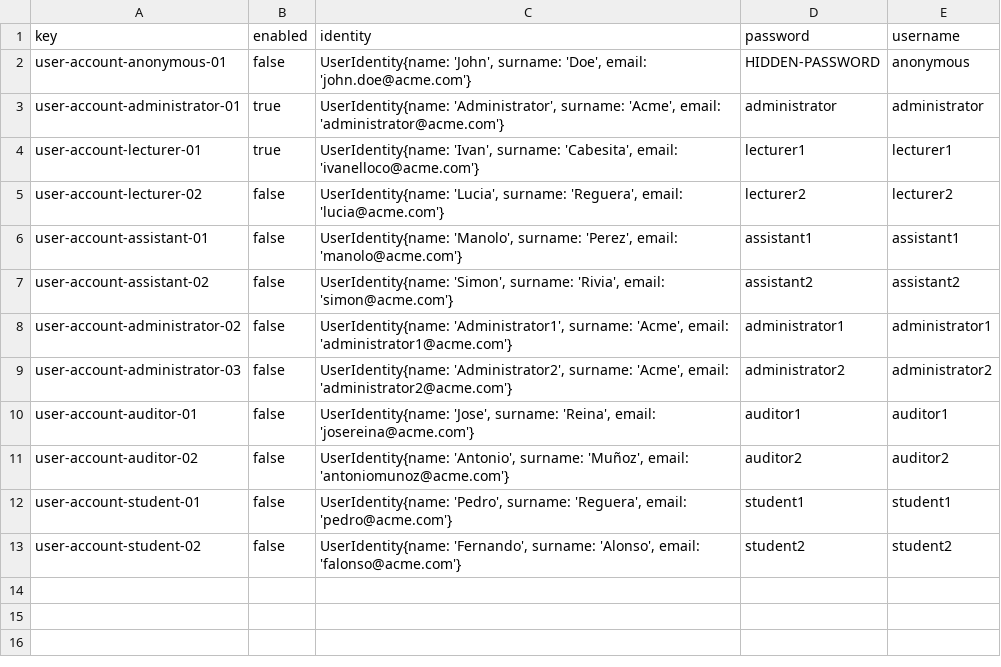
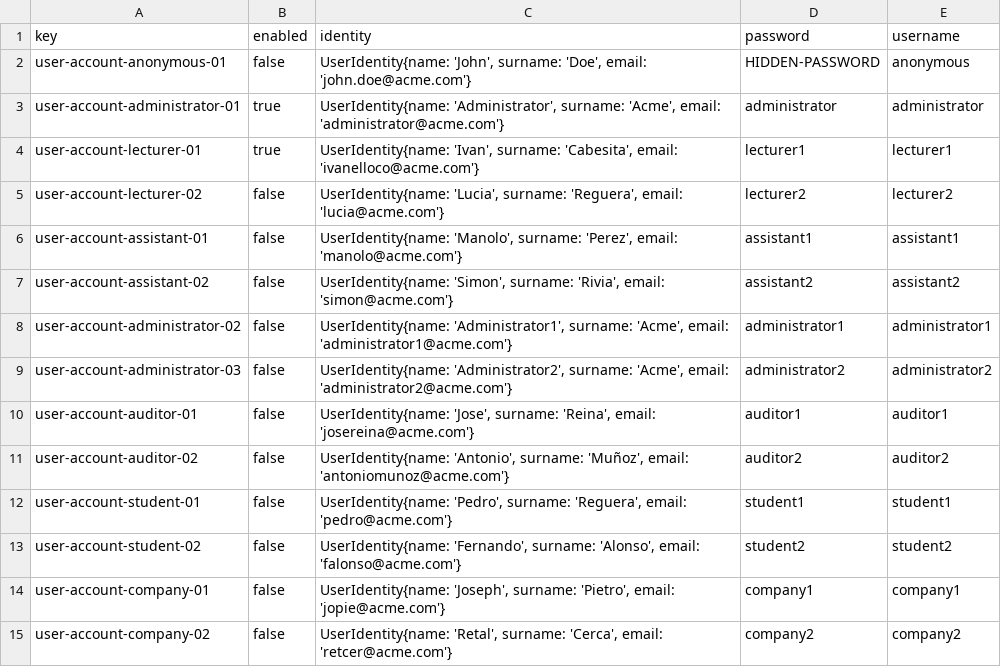
Before and after one commit to josrojrom1/C1.04.02, a CSV file: src/main/webapp/WEB-INF/resources/initial-data/user-account.csv, drawn as a sheet.

```diff
--- a/src/main/webapp/WEB-INF/resources/initial-data/user-account.csv
+++ b/src/main/webapp/WEB-INF/resources/initial-data/user-account.csv
@@ -13 +13,3 @@ user-account-student-01,false,"UserIdentity{name: 'Pedro', surname: 'Reguera', e
 user-account-student-02,false,"UserIdentity{name: 'Fernando', surname: 'Alonso', email: 'falonso@acme.com'}",student2,student2
+user-account-company-01,false,"UserIdentity{name: 'Joseph', surname: 'Pietro', email: 'jopie@acme.com'}",company1,company1
+user-account-company-02,false,"UserIdentity{name: 'Retal', surname: 'Cerca', email: 'retcer@acme.com'}",company2,company2
```
Also changed, not shown: src/main/webapp/WEB-INF/resources/sample-data/practicum.csv, 8 other files.
